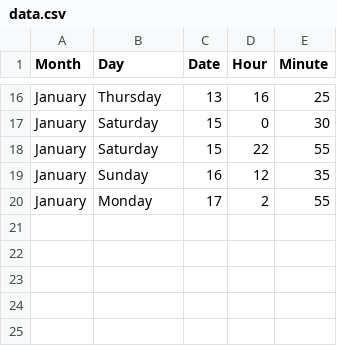
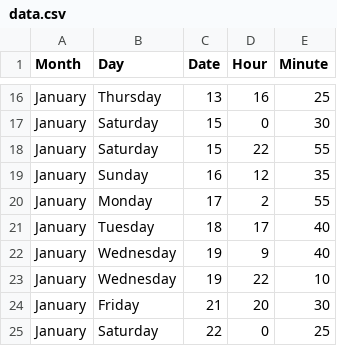
Before and after one commit to jckdm/masterpiece, a CSV file: data.csv, drawn as a sheet; only a part is shown, gaps mark what is left out.

```diff
--- a/data.csv
+++ b/data.csv
@@ -20 +20,6 @@ January,Sunday,16,12,35
 January,Monday,17,2,55
+January,Tuesday,18,17,40
+January,Wednesday,19,9,40
+January,Wednesday,19,22,10
+January,Friday,21,20,30
+January,Saturday,22,0,25
```
Also changed, not shown: 1 other file.
